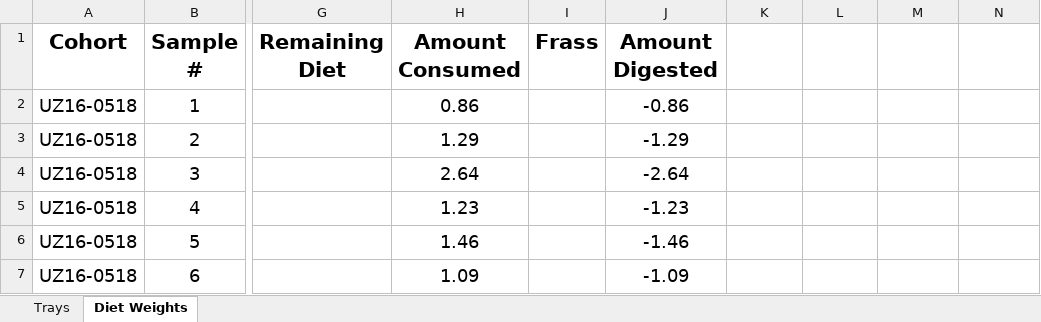
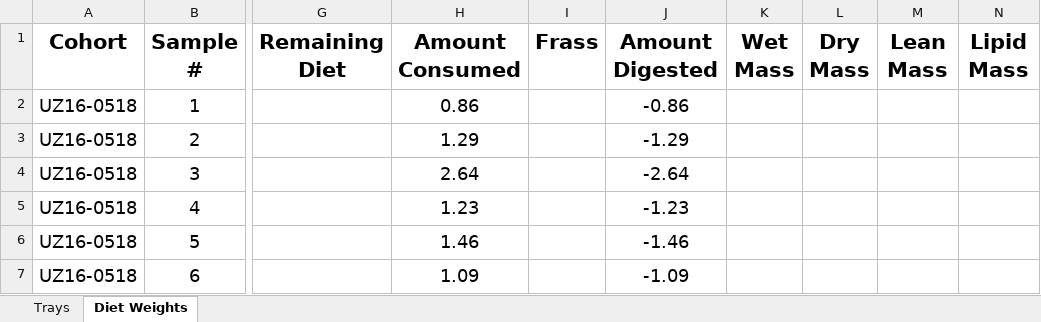
Before and after one commit to jamestbrown5/2018_Undergrad-Summer-Project, an Excel workbook: Documents/Larvae Data Sheet.xlsx, sheet Diet Weights, drawn as a sheet; only a part is shown, gaps mark what is left out; values as stored, in another font and other column widths than the file's, no borders; the diff names each change by its address in the sheet, - before the commit and + after, or states it on an @@ line.

Commit message:
EL

```diff
--- a/Documents/Larvae Data Sheet.xlsx (sheet Diet Weights)
+++ b/Documents/Larvae Data Sheet.xlsx (sheet Diet Weights)
-K1: (empty)
+K1: Wet Mass
-L1: (empty)
+L1: Dry Mass
-M1: (empty)
+M1: Lean Mass
-N1: (empty)
+N1: Lipid Mass
```
